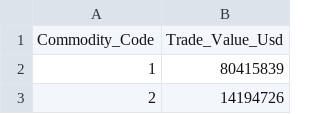
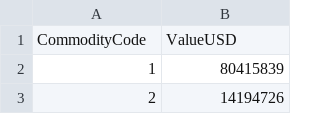
Before and after one commit to ModelEarth/country-data, a CSV file: exports/IDN/IDN-comtrade-exports-2020.csv, drawn as a sheet; only a part is shown; removed rows and columns are numbered as before the commit, all else as after; the diff names each change by its address in the sheet, - before the commit and + after, or states it on an @@ line.

Commit message:
Update IDN-comtrade-exports-2020.csv

```diff
--- a/exports/IDN/IDN-comtrade-exports-2020.csv
+++ b/exports/IDN/IDN-comtrade-exports-2020.csv
-row 1: Commodity_Code | Trade_Value_Usd
+row 1: CommodityCode | ValueUSD
```
